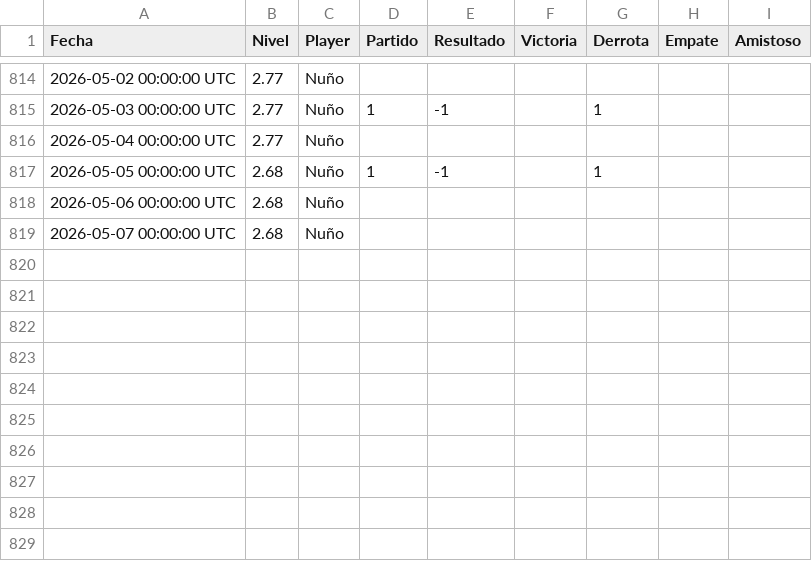
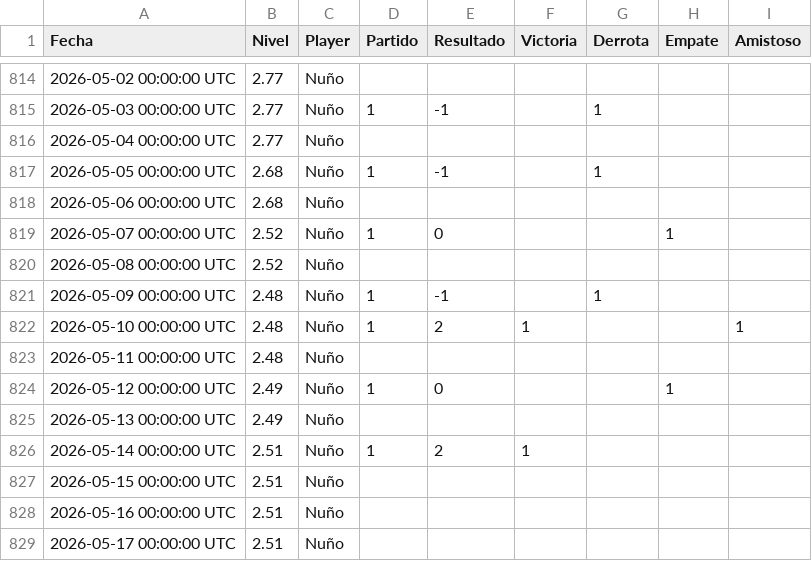
Before and after one commit to Nunyo/files, a CSV file: nivel_padel.csv, drawn as a sheet; only a part is shown, gaps mark what is left out.

Commit message:
Update nivel_padel.csv

```diff
--- a/nivel_padel.csv
+++ b/nivel_padel.csv
@@ -818,2 +818,12 @@ Fecha,Nivel,Player,Partido,Resultado,Victoria,Derrota,Empate,Amistoso
 2026-05-06 00:00:00 UTC,2.68,Nuño,,,,,,
-2026-05-07 00:00:00 UTC,2.68,Nuño,,,,,,
+2026-05-07 00:00:00 UTC,2.52,Nuño,1,0,,,1,
+2026-05-08 00:00:00 UTC,2.52,Nuño,,,,,,
+2026-05-09 00:00:00 UTC,2.48,Nuño,1,-1,,1,,
+2026-05-10 00:00:00 UTC,2.48,Nuño,1,2,1,,,1
+2026-05-11 00:00:00 UTC,2.48,Nuño,,,,,,
+2026-05-12 00:00:00 UTC,2.49,Nuño,1,0,,,1,
+2026-05-13 00:00:00 UTC,2.49,Nuño,,,,,,
+2026-05-14 00:00:00 UTC,2.51,Nuño,1,2,1,,,
+2026-05-15 00:00:00 UTC,2.51,Nuño,,,,,,
+2026-05-16 00:00:00 UTC,2.51,Nuño,,,,,,
+2026-05-17 00:00:00 UTC,2.51,Nuño,,,,,,
```
